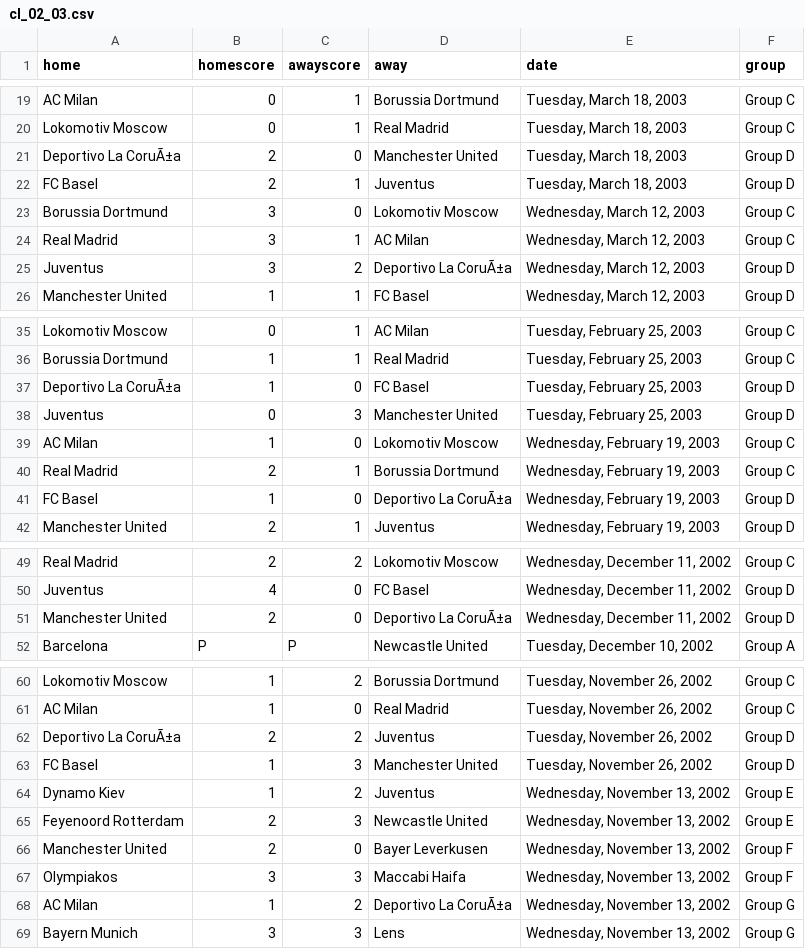
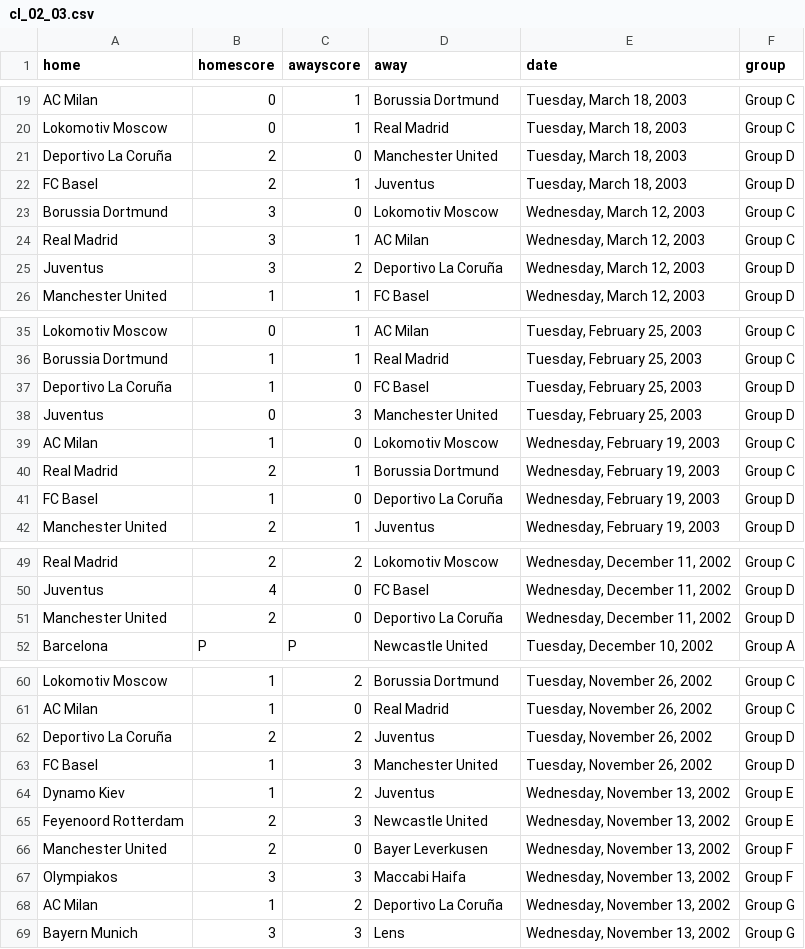
Before and after one commit to llimllib/soccerdata, a CSV file: data/cl_02_03.csv, drawn as a sheet; only a part is shown, gaps mark what is left out; the diff covers the shown part only.

Commit message:
updating encoding of cl data

```diff
--- a/data/cl_02_03.csv
+++ b/data/cl_02_03.csv
@@ -20,3 +20,3 @@ AC Milan, 0, 1, Borussia Dortmund, "Tuesday, March 18, 2003", Group C
 Lokomotiv Moscow, 0, 1, Real Madrid, "Tuesday, March 18, 2003", Group C
-Deportivo La CoruÃ±a, 2, 0, Manchester United, "Tuesday, March 18, 2003", Group D
+Deportivo La Coruña, 2, 0, Manchester United, "Tuesday, March 18, 2003", Group D
 FC Basel, 2, 1, Juventus, "Tuesday, March 18, 2003", Group D
@@ -24,3 +24,3 @@ Borussia Dortmund, 3, 0, Lokomotiv Moscow, "Wednesday, March 12, 2003", Group C
 Real Madrid, 3, 1, AC Milan, "Wednesday, March 12, 2003", Group C
-Juventus, 3, 2, Deportivo La CoruÃ±a, "Wednesday, March 12, 2003", Group D
+Juventus, 3, 2, Deportivo La Coruña, "Wednesday, March 12, 2003", Group D
 Manchester United, 1, 1, FC Basel, "Wednesday, March 12, 2003", Group D
@@ -36,3 +36,3 @@ Lokomotiv Moscow, 0, 1, AC Milan, "Tuesday, February 25, 2003", Group C
 Borussia Dortmund, 1, 1, Real Madrid, "Tuesday, February 25, 2003", Group C
-Deportivo La CoruÃ±a, 1, 0, FC Basel, "Tuesday, February 25, 2003", Group D
+Deportivo La Coruña, 1, 0, FC Basel, "Tuesday, February 25, 2003", Group D
 Juventus, 0, 3, Manchester United, "Tuesday, February 25, 2003", Group D
@@ -40,3 +40,3 @@ AC Milan, 1, 0, Lokomotiv Moscow, "Wednesday, February 19, 2003", Group C
 Real Madrid, 2, 1, Borussia Dortmund, "Wednesday, February 19, 2003", Group C
-FC Basel, 1, 0, Deportivo La CoruÃ±a, "Wednesday, February 19, 2003", Group D
+FC Basel, 1, 0, Deportivo La Coruña, "Wednesday, February 19, 2003", Group D
 Manchester United, 2, 1, Juventus, "Wednesday, February 19, 2003", Group D
@@ -50,3 +50,3 @@ Real Madrid, 2, 2, Lokomotiv Moscow, "Wednesday, December 11, 2002", Group C
 Juventus, 4, 0, FC Basel, "Wednesday, December 11, 2002", Group D
-Manchester United, 2, 0, Deportivo La CoruÃ±a, "Wednesday, December 11, 2002", Group D
+Manchester United, 2, 0, Deportivo La Coruña, "Wednesday, December 11, 2002", Group D
 Barcelona, P ,  P, Newcastle United, "Tuesday, December 10, 2002", Group A
@@ -61,3 +61,3 @@ Lokomotiv Moscow, 1, 2, Borussia Dortmund, "Tuesday, November 26, 2002", Group C
 AC Milan, 1, 0, Real Madrid, "Tuesday, November 26, 2002", Group C
-Deportivo La CoruÃ±a, 2, 2, Juventus, "Tuesday, November 26, 2002", Group D
+Deportivo La Coruña, 2, 2, Juventus, "Tuesday, November 26, 2002", Group D
 FC Basel, 1, 3, Manchester United, "Tuesday, November 26, 2002", Group D
@@ -67,3 +67,3 @@ Manchester United, 2, 0, Bayer Leverkusen, "Wednesday, November 13, 2002", Group
 Olympiakos, 3, 3, Maccabi Haifa, "Wednesday, November 13, 2002", Group F
-AC Milan, 1, 2, Deportivo La CoruÃ±a, "Wednesday, November 13, 2002", Group G
+AC Milan, 1, 2, Deportivo La Coruña, "Wednesday, November 13, 2002", Group G
 Bayern Munich, 3, 3, Lens, "Wednesday, November 13, 2002", Group G
```
Also changed, not shown: 9 edited cells elsewhere in this file, data/cl_01_02.csv, data/cl_03_04.csv, 8 other files.
